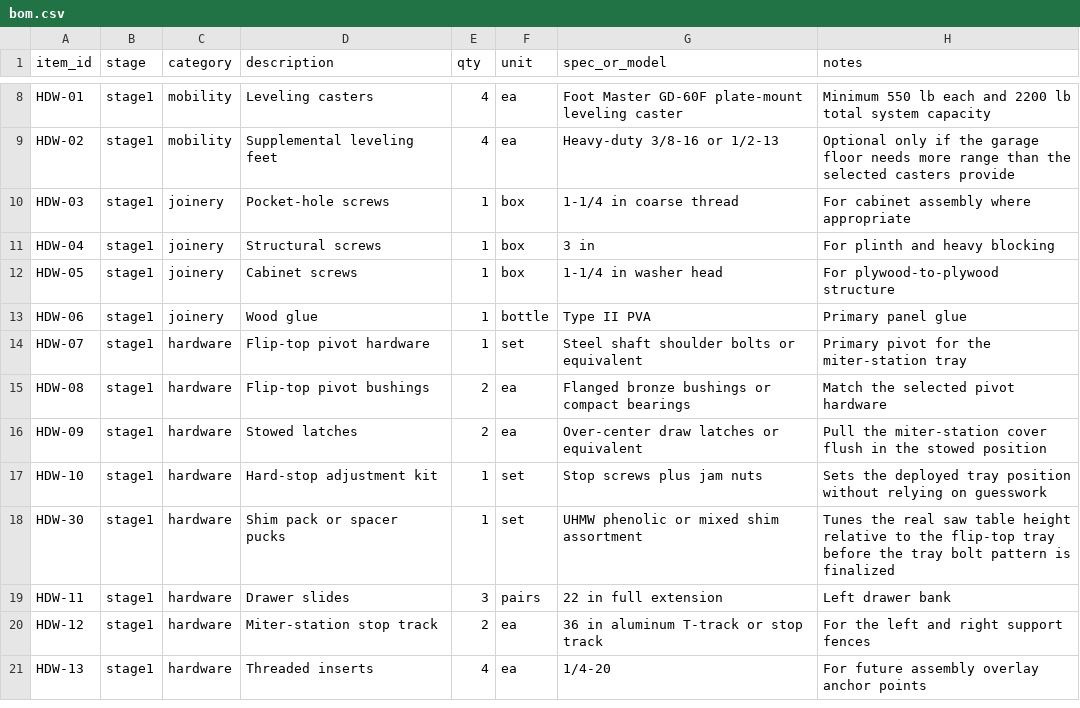
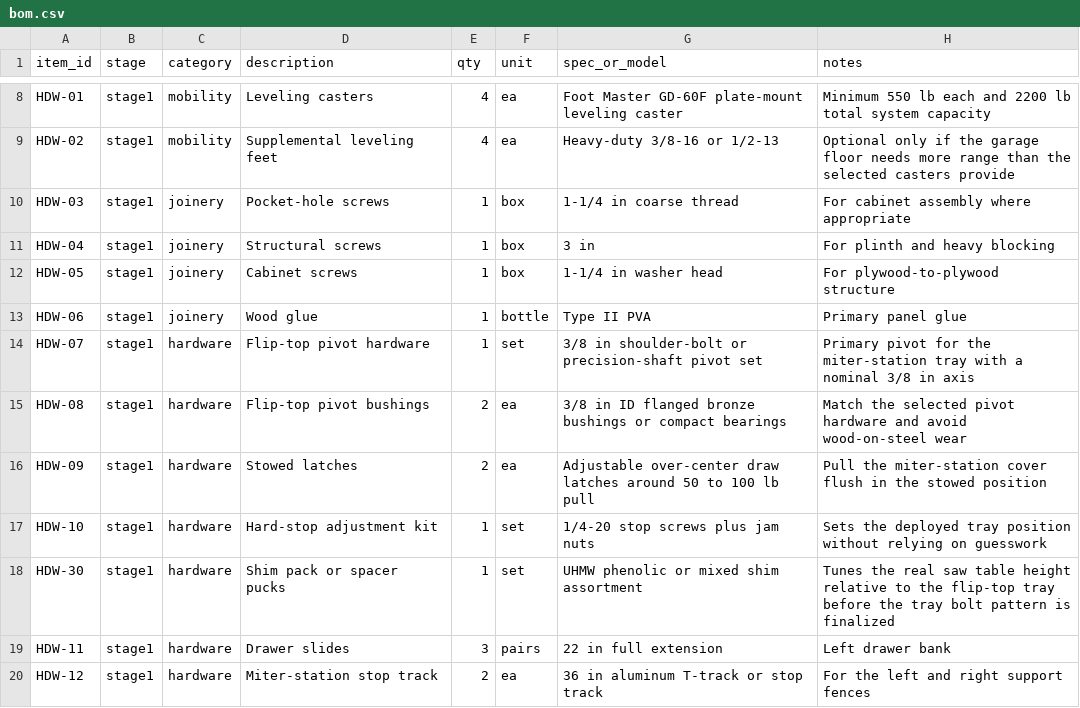
Before and after one commit to sharkky9/table-saw-project, a CSV file: plans/bom.csv, drawn as a sheet; only a part is shown, gaps mark what is left out; the shorter side is filled out with more unchanged rows.

```diff
--- a/plans/bom.csv
+++ b/plans/bom.csv
@@ -13,6 +13,6 @@ HDW-05,stage1,joinery,Cabinet screws,1,box,1-1/4 in washer head,For plywood-to-p
 HDW-06,stage1,joinery,Wood glue,1,bottle,Type II PVA,Primary panel glue
-HDW-07,stage1,hardware,Flip-top pivot hardware,1,set,Steel shaft shoulder bolts or equivalent,Primary pivot for the miter-station tray
-HDW-08,stage1,hardware,Flip-top pivot bushings,2,ea,Flanged bronze bushings or compact bearings,Match the selected pivot hardware
-HDW-09,stage1,hardware,Stowed latches,2,ea,Over-center draw latches or equivalent,Pull the miter-station cover flush in the stowed position
-HDW-10,stage1,hardware,Hard-stop adjustment kit,1,set,Stop screws plus jam nuts,Sets the deployed tray position without relying on guesswork
+HDW-07,stage1,hardware,Flip-top pivot hardware,1,set,3/8 in shoulder-bolt or precision-shaft pivot set,Primary pivot for the miter-station tray with a nominal 3/8 in axis
+HDW-08,stage1,hardware,Flip-top pivot bushings,2,ea,3/8 in ID flanged bronze bushings or compact bearings,Match the selected pivot hardware and avoid wood-on-steel wear
+HDW-09,stage1,hardware,Stowed latches,2,ea,Adjustable over-center draw latches around 50 to 100 lb pull,Pull the miter-station cover flush in the stowed position
+HDW-10,stage1,hardware,Hard-stop adjustment kit,1,set,1/4-20 stop screws plus jam nuts,Sets the deployed tray position without relying on guesswork
 HDW-30,stage1,hardware,Shim pack or spacer pucks,1,set,UHMW phenolic or mixed shim assortment,Tunes the real saw table height relative to the flip-top tray before the tray bolt pattern is finalized
```
Also changed, not shown: plans/hardware.csv, 6 other files.
